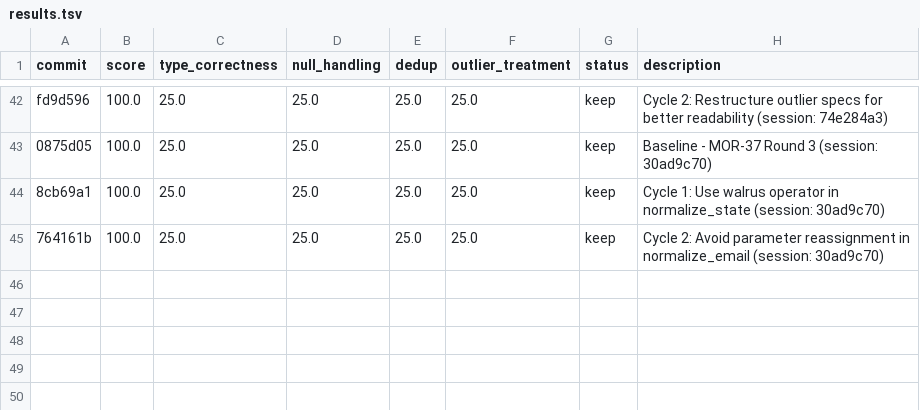
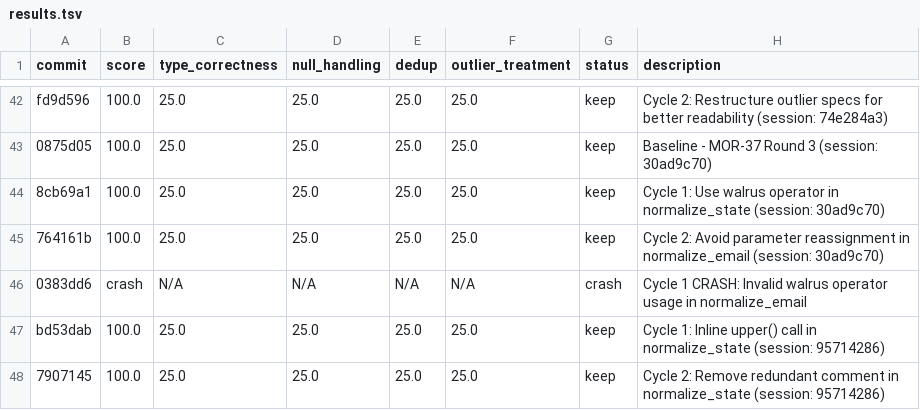
Before and after one commit to bmaguiraz/autoresearcher, a TSV file: experiments/03-data-cleaning/results.tsv, drawn as a sheet; only a part is shown, gaps mark what is left out; the diff names each change by its address in the sheet, - before the commit and + after, or states it on an @@ line.

```diff
--- a/experiments/03-data-cleaning/results.tsv
+++ b/experiments/03-data-cleaning/results.tsv
+row 46: 0383dd6 | crash | N/A | N/A | N/A | N/A | crash | Cycle 1 CRASH: Invalid walrus operator usage in normalize_email
+row 47: bd53dab | 100.0 | 25.0 | 25.0 | 25.0 | 25.0 | keep | Cycle 1: Inline upper() call in normalize_state (session: 95714286)
+row 48: 7907145 | 100.0 | 25.0 | 25.0 | 25.0 | 25.0 | keep | Cycle 2: Remove redundant comment in normalize_state (session: 95714286)
```
